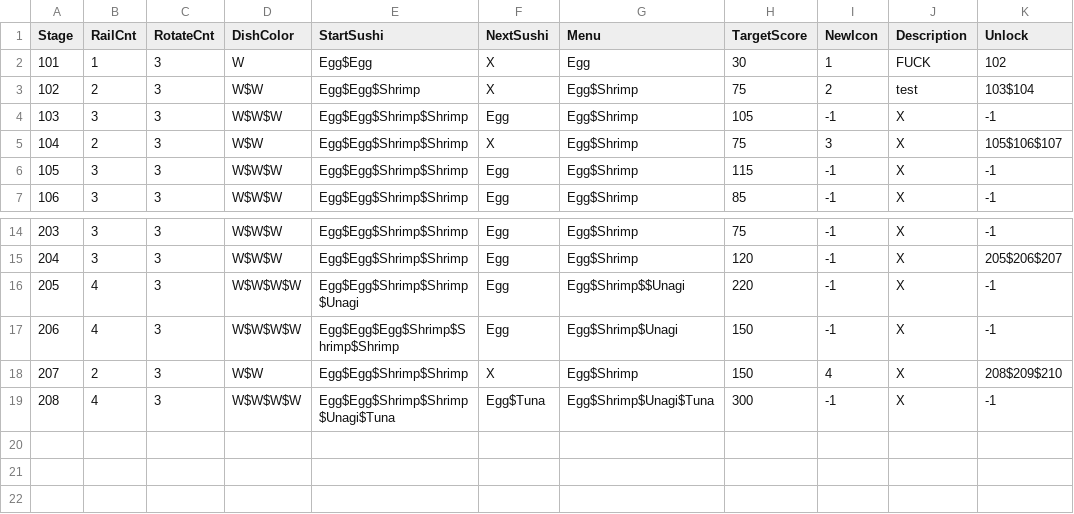
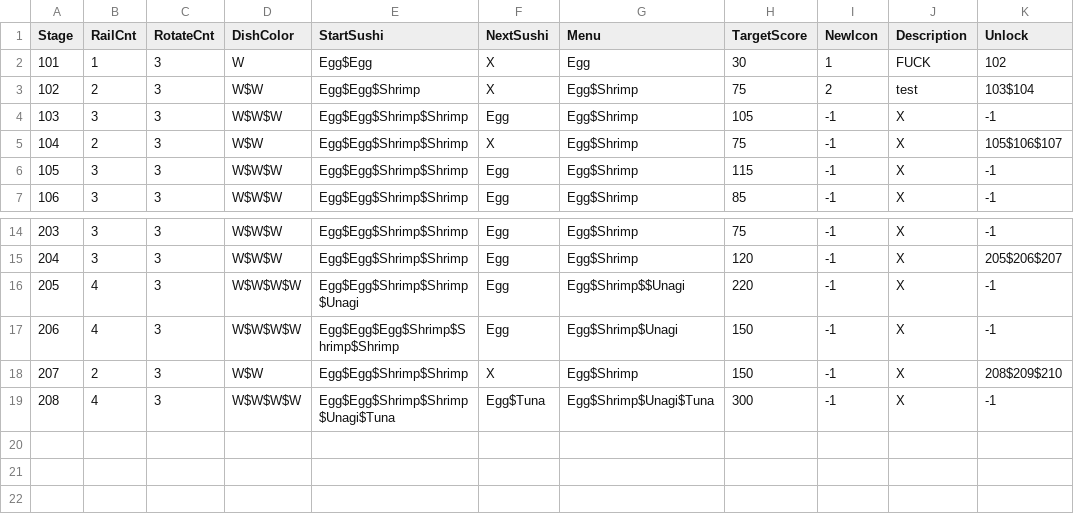
Before and after one commit to leeSEOyoung-snu/2025-GMTK-GameJam, a CSV file: Assets/Resources/Data/Test.csv, drawn as a sheet; only a part is shown, gaps mark what is left out.

Commit message:
[fix] Popup Bug fix/nextStageButton Fix

```diff
--- a/Assets/Resources/Data/Test.csv
+++ b/Assets/Resources/Data/Test.csv
@@ -4,3 +4,3 @@ Stage,RailCnt,RotateCnt,DishColor,StartSushi,NextSushi,Menu,TargetScore,NewIcon,
 103,3,3,W$W$W,Egg$Egg$Shrimp$Shrimp,Egg,Egg$Shrimp,105,-1,X,-1
-104,2,3,W$W,Egg$Egg$Shrimp$Shrimp,X,Egg$Shrimp,75,3,X,105$106$107
+104,2,3,W$W,Egg$Egg$Shrimp$Shrimp,X,Egg$Shrimp,75,-1,X,105$106$107
 105,3,3,W$W$W,Egg$Egg$Shrimp$Shrimp,Egg,Egg$Shrimp,115,-1,X,-1
@@ -17,3 +17,3 @@ Stage,RailCnt,RotateCnt,DishColor,StartSushi,NextSushi,Menu,TargetScore,NewIcon,
 206,4,3,W$W$W$W,Egg$Egg$Egg$Shrimp$Shrimp$Shrimp,Egg,Egg$Shrimp$Unagi,150,-1,X,-1
-207,2,3,W$W,Egg$Egg$Shrimp$Shrimp,X,Egg$Shrimp,150,4,X,208$209$210
+207,2,3,W$W,Egg$Egg$Shrimp$Shrimp,X,Egg$Shrimp,150,-1,X,208$209$210
 208,4,3,W$W$W$W,Egg$Egg$Shrimp$Shrimp$Unagi$Tuna,Egg$Tuna,Egg$Shrimp$Unagi$Tuna,300,-1,X,-1
```
Also changed, not shown: 1 other file.
